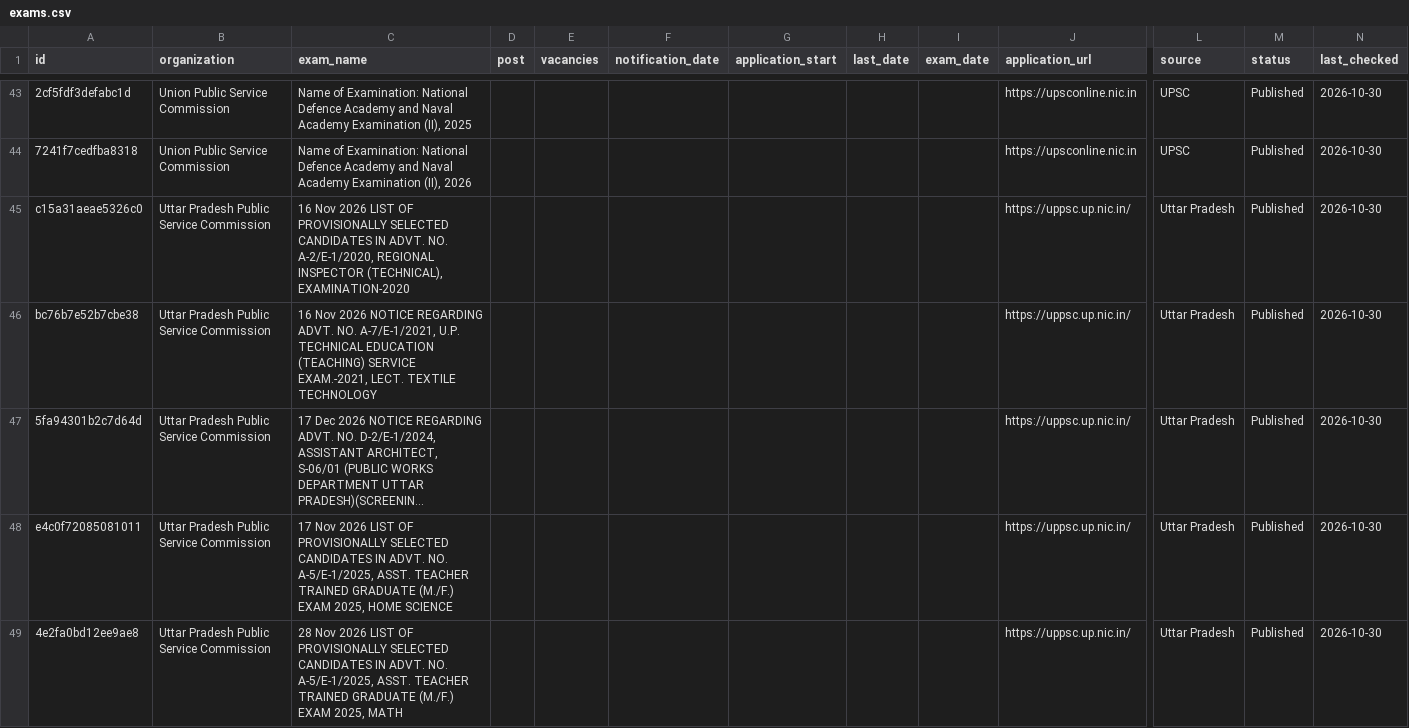
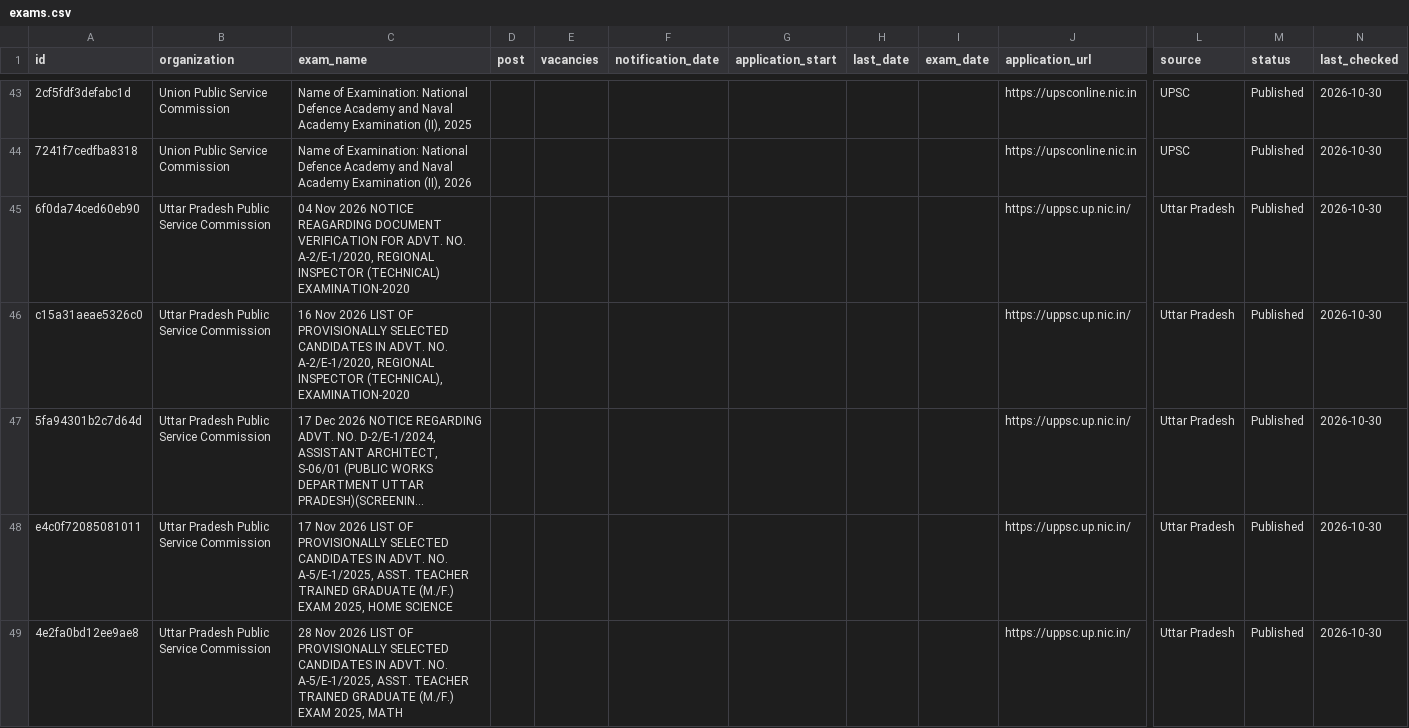
Before and after one commit to Vivekk936/Government-Exams-Tracker, a CSV file: data/exams.csv, drawn as a sheet; only a part is shown, gaps mark what is left out; long unchanged cells end in …; removed rows and columns are numbered as before the commit, all else as after; rows hold the shown columns only; the diff covers the shown part only; the diff names each change by its address in the sheet, - before the commit and + after, or states it on an @@ line.

```diff
--- a/data/exams.csv
+++ b/data/exams.csv
+row 45: 6f0da74ced60eb90 | Uttar Pradesh Public Service Commission | 04 Nov 2026 NOTICE REAGARDING DOCUMENT VERIFICATION FOR ADVT. NO. A-2/E-1/2020, REGIONAL INSPECTOR (TECHNICAL) EXAMINATION-2020 |  |  |  |  |  |  | https://uppsc.up.nic.in/ | Uttar Pradesh | Published | 2026-10-30
-row 46: bc76b7e52b7cbe38 | Uttar Pradesh Public Service Commission | 16 Nov 2026 NOTICE REGARDING ADVT. NO. A-7/E-1/2021, U.P. TECHNICAL EDUCATION (TEACHING) SERVICE EXAM.-2021, LECT. TEXTILE TECHNOLOGY |  |  |  |  |  |  | https://uppsc.up.nic.in/ | Uttar Pradesh | Published | 2026-10-30
```
Also changed, not shown: 2 removed rows elsewhere in this file.
